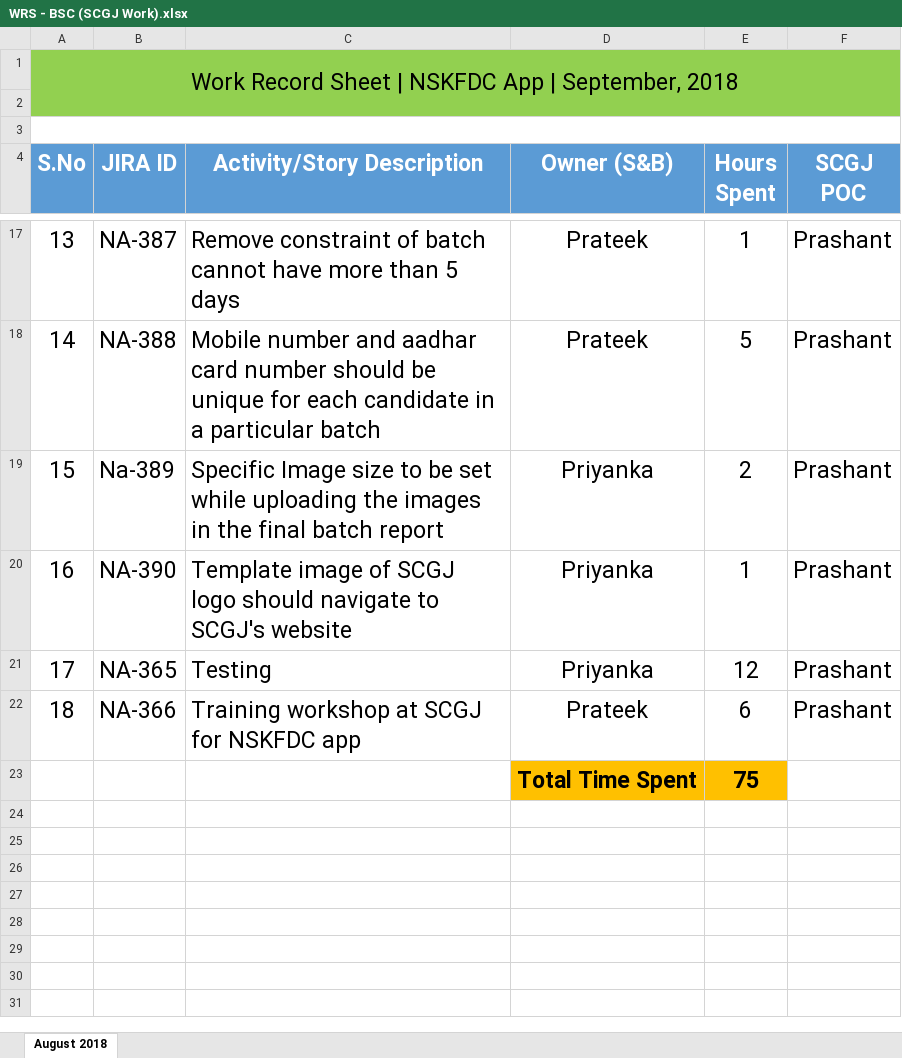
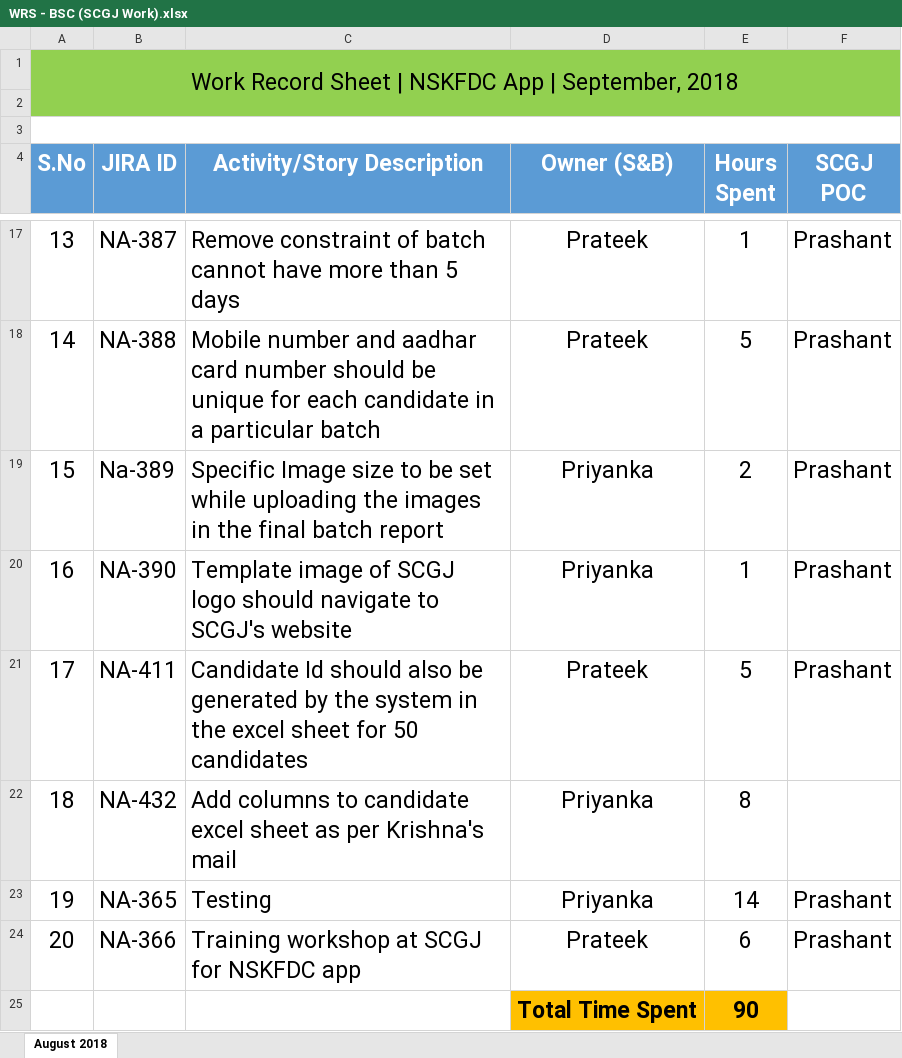
Before and after one commit to sarthakbhutani/NSKFDC-App, an Excel workbook: Billing/Work Record Sheet/September/WRS - BSC (SCGJ Work).xlsx, sheet August 2018, drawn as a sheet; only a part is shown, gaps mark what is left out; values as stored, in another font and other column widths than the file's, no borders; addresses are those after the commit; the diff names each change by its address in the sheet, - before the commit and + after, or states it on an @@ line.

Commit message:
Author             : Prateek Kapoor File Modified      : WRS - BSC (SCGJ Work).xlsx Description        : updated with new suggestions from SCGJ

```diff
--- a/Billing/Work Record Sheet/September/WRS - BSC (SCGJ Work).xlsx (sheet August 2018)
+++ b/Billing/Work Record Sheet/September/WRS - BSC (SCGJ Work).xlsx (sheet August 2018)
+row 21: 17 | NA-411 | Candidate Id should also be generated by the system in the excel sheet for 50 candidates | Prateek | 5 | Prashant
+row 22: 18 | NA-432 | Add columns to candidate excel sheet as per Krishna's mail | Priyanka | 8
@@ column A (S.No) renumbered between rows 23 and 24 @@
-E23 (Hours Spent): 12
+E23 (Hours Spent): 14
-E25 (Hours Spent): 75
+E25 (Hours Spent): 90
```
